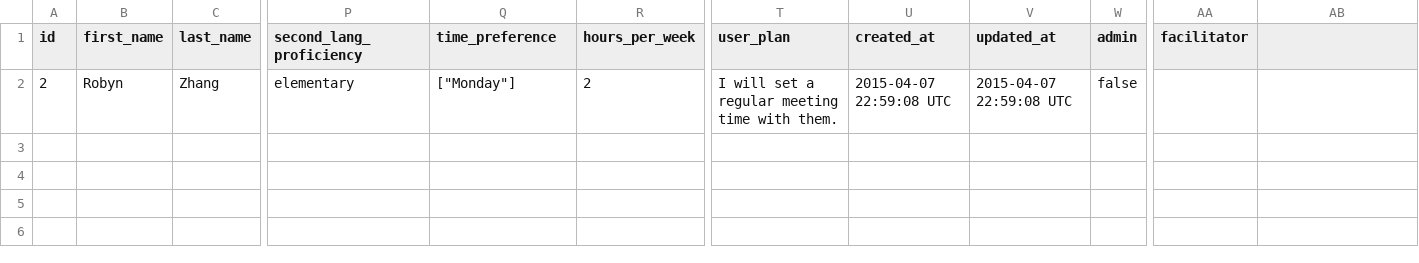
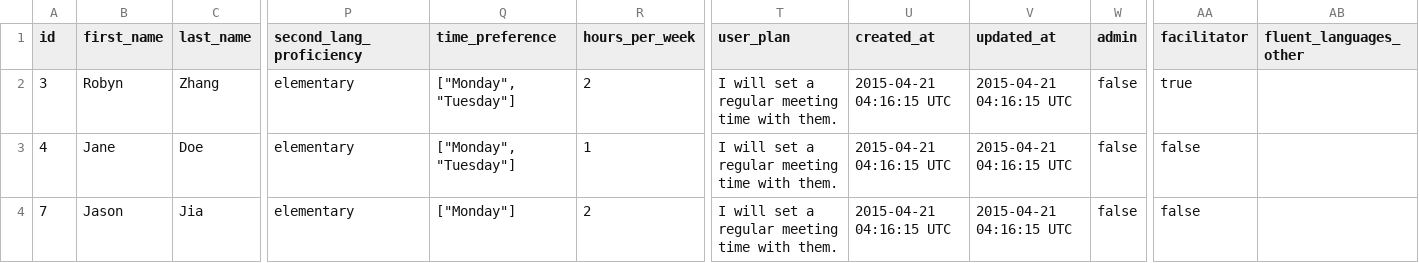
Before and after one commit to saasbook/LEP, a CSV file: script/newsheet.csv, drawn as a sheet; only a part is shown, gaps mark what is left out; rows hold the shown columns only; the diff names each change by its address in the sheet, - before the commit and + after, or states it on an @@ line.

```diff
--- a/script/newsheet.csv
+++ b/script/newsheet.csv
-AB1: (empty)
+AB1: fluent_languages_other
-A2 (id): 2
+A2 (id): 3
-Q2 (time_preference): ["Monday"]
+Q2 (time_preference): ["Monday", "Tuesday"]
-U2 (created_at): 2015-04-07 22:59:08 UTC
+U2 (created_at): 2015-04-21 04:16:15 UTC
-V2 (updated_at): 2015-04-07 22:59:08 UTC
+V2 (updated_at): 2015-04-21 04:16:15 UTC
-AA2 (facilitator): (empty)
+AA2 (facilitator): true
+row 3: 4 | Jane | Doe | elementary | ["Monday", "Tuesday"] | 1 | I will set a regular meeting time with them. | 2015-04-21 04:16:15 UTC | 2015-04-21 04:16:15 UTC | false | false
+row 4: 7 | Jason | Jia | elementary | ["Monday"] | 2 | I will set a regular meeting time with them. | 2015-04-21 04:16:15 UTC | 2015-04-21 04:16:15 UTC | false | false
```
Also changed, not shown: 2 other files.
